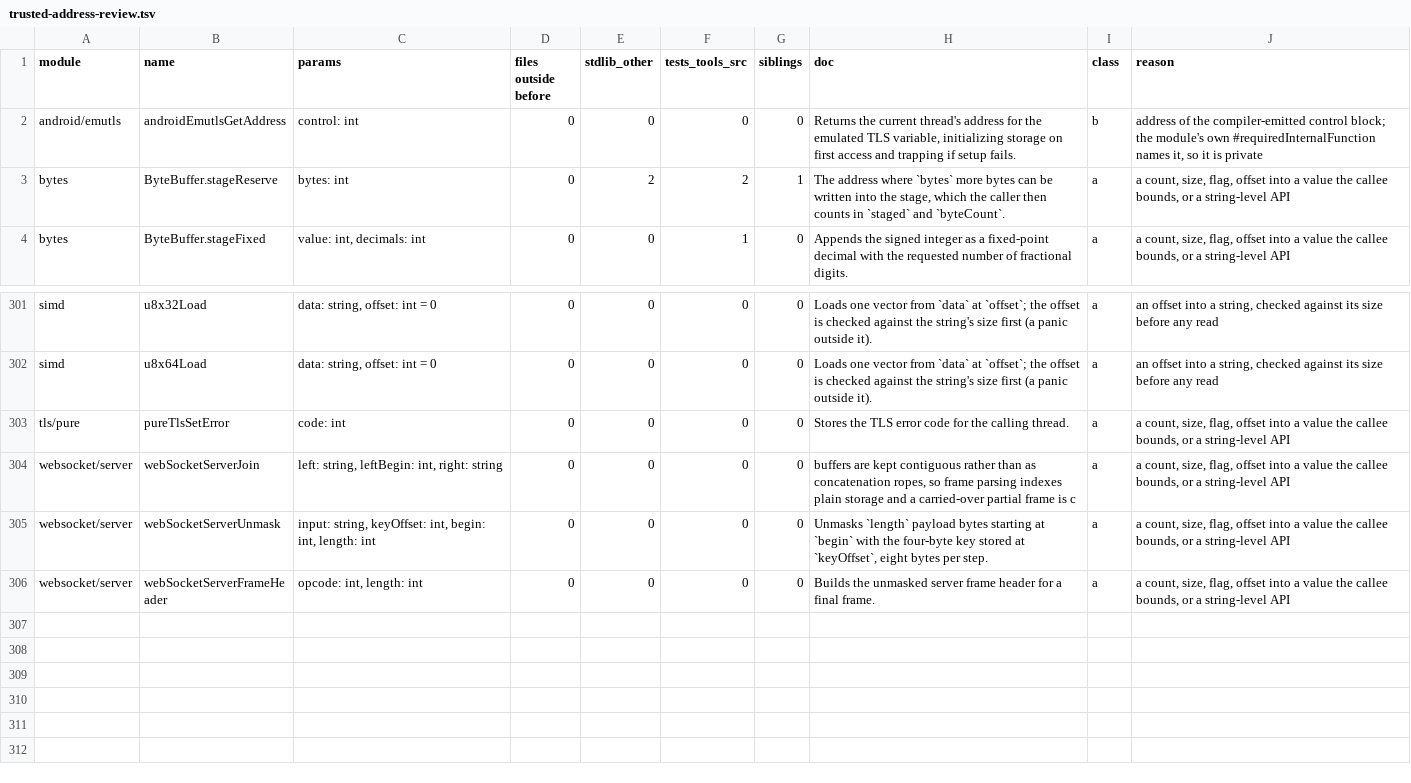
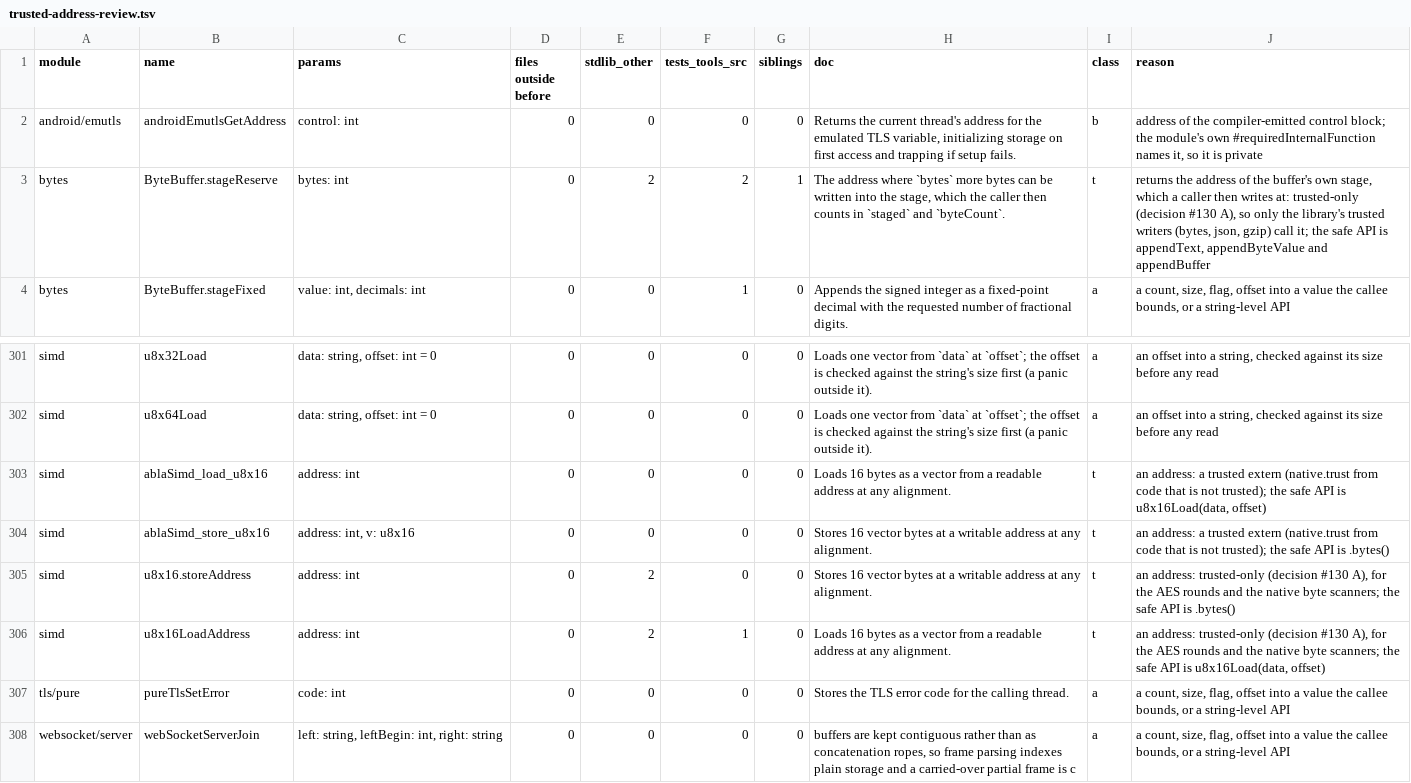
Before and after one commit to AndreBaltazar8/ablac, a TSV file: tools/trusted-address-review.tsv, drawn as a sheet; only a part is shown, gaps mark what is left out; the shorter side is filled out with more unchanged rows.

```diff
--- a/tools/trusted-address-review.tsv
+++ b/tools/trusted-address-review.tsv
@@ -2,3 +2,3 @@ module	name	params	files outside before	stdlib_other	tests_tools_src	siblings	do
 android/emutls	androidEmutlsGetAddress	control: int	0	0	0	0	Returns the current thread's address for the emulated TLS variable, initializing storage on first access and trapping if setup fails.	b	address of the compiler-emitted control block; the module's own #requiredInternalFunction names it, so it is private
-bytes	ByteBuffer.stageReserve	bytes: int	0	2	2	1	The address where `bytes` more bytes can be written into the stage, which the caller then counts in `staged` and `byteCount`.	a	a count, size, flag, offset into a value the callee bounds, or a string-level API
+bytes	ByteBuffer.stageReserve	bytes: int	0	2	2	1	The address where `bytes` more bytes can be written into the stage, which the caller then counts in `staged` and `byteCount`.	t	returns the address of the buffer's own stage, which a caller then writes at: trusted-only (decision #130 A), so only the library's trusted writers (bytes, json, gzip) call it; the safe API is appendText, appendByteValue and appendBuffer
 bytes	ByteBuffer.stageFixed	value: int, decimals: int	0	0	1	0	Appends the signed integer as a fixed-point decimal with the requested number of fractional digits.	a	a count, size, flag, offset into a value the callee bounds, or a string-level API
@@ -302,2 +302,6 @@ simd	u8x32Load	data: string, offset: int = 0	0	0	0	0	Loads one vector from `data
 simd	u8x64Load	data: string, offset: int = 0	0	0	0	0	Loads one vector from `data` at `offset`; the offset is checked against the string's size first (a panic outside it).	a	an offset into a string, checked against its size before any read
+simd	ablaSimd_load_u8x16	address: int	0	0	0	0	Loads 16 bytes as a vector from a readable address at any alignment.	t	an address: a trusted extern (native.trust from code that is not trusted); the safe API is u8x16Load(data, offset)
+simd	ablaSimd_store_u8x16	address: int, v: u8x16	0	0	0	0	Stores 16 vector bytes at a writable address at any alignment.	t	an address: a trusted extern (native.trust from code that is not trusted); the safe API is .bytes()
+simd	u8x16.storeAddress	address: int	0	2	0	0	Stores 16 vector bytes at a writable address at any alignment.	t	an address: trusted-only (decision #130 A), for the AES rounds and the native byte scanners; the safe API is .bytes()
+simd	u8x16LoadAddress	address: int	0	2	1	0	Loads 16 bytes as a vector from a readable address at any alignment.	t	an address: trusted-only (decision #130 A), for the AES rounds and the native byte scanners; the safe API is u8x16Load(data, offset)
 tls/pure	pureTlsSetError	code: int	0	0	0	0	Stores the TLS error code for the calling thread.	a	a count, size, flag, offset into a value the callee bounds, or a string-level API
```
Also changed, not shown: 9 other files.
